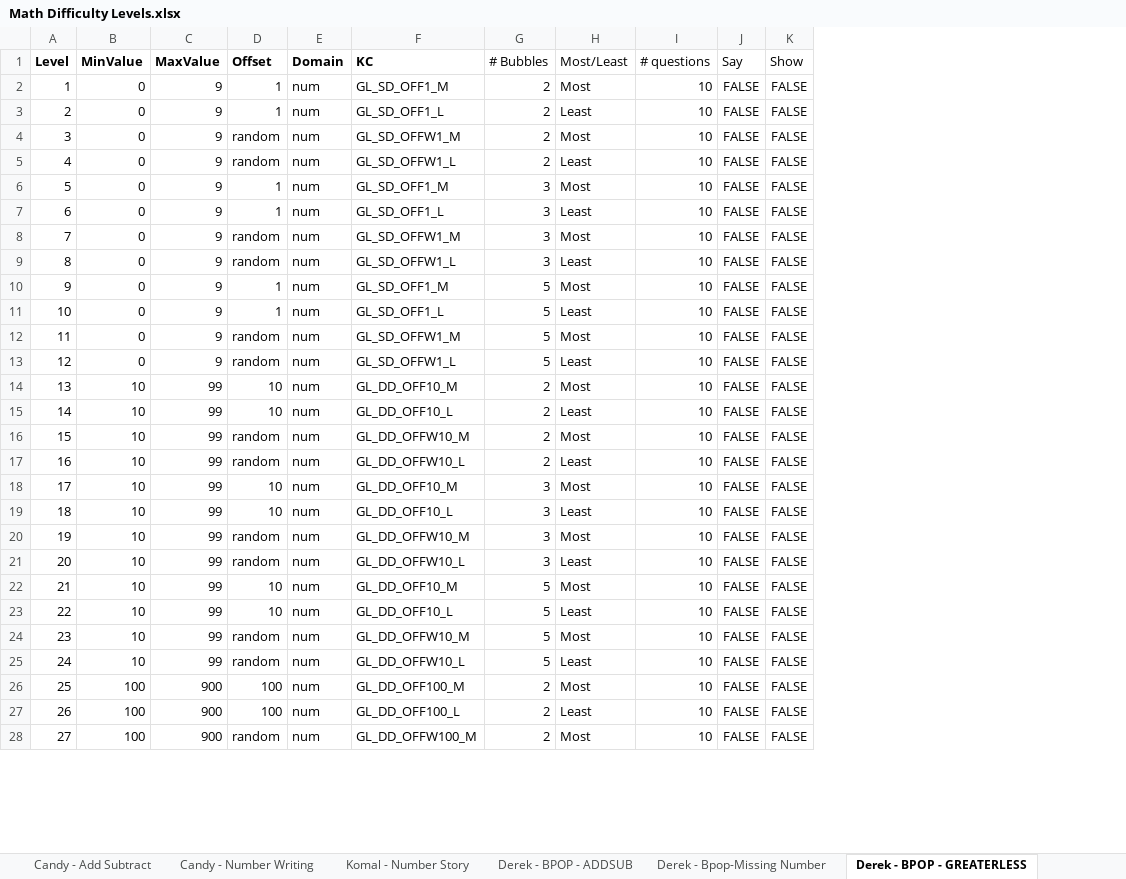
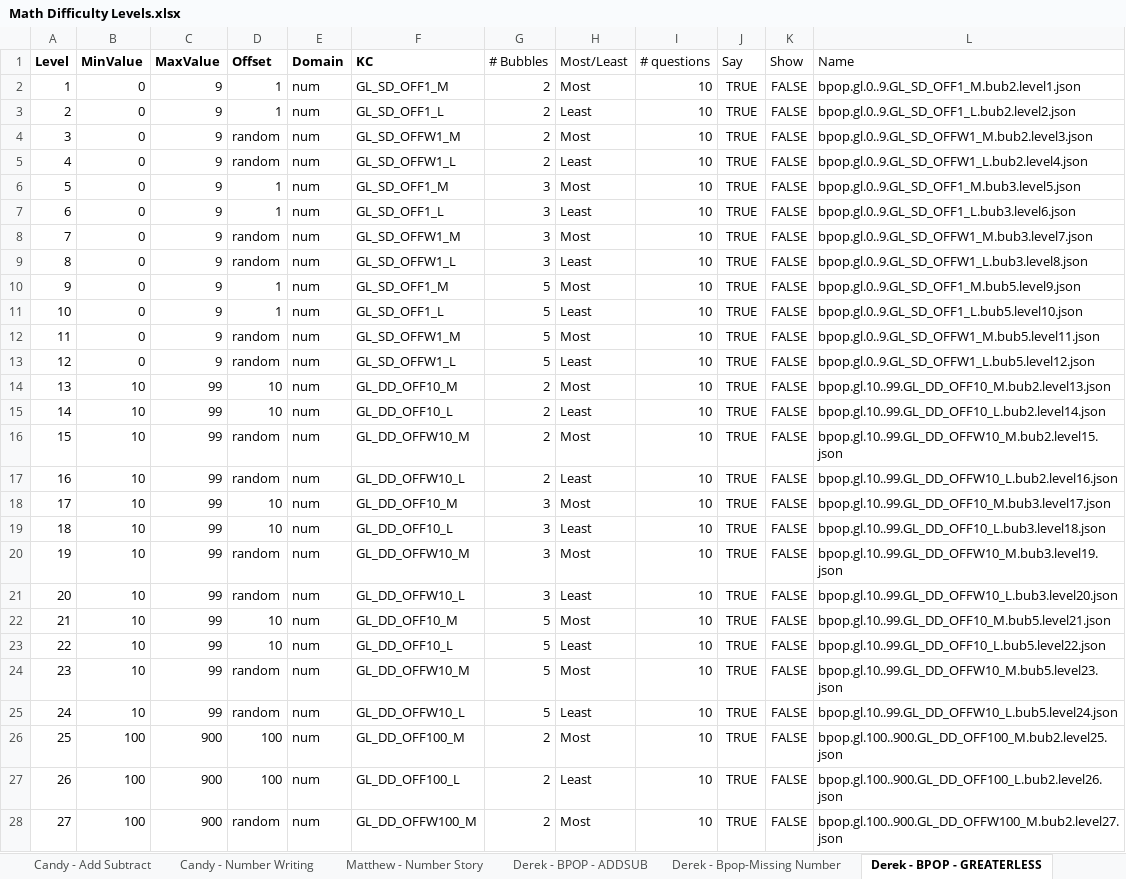
Before and after one commit to CandyDong/ReadTutor, an Excel workbook: num_writing/Math Difficulty Levels.xlsx, sheet Derek - BPOP - GREATERLESS, drawn as a sheet; only a part is shown; values as stored, in another font and other column widths than the file's, no borders; charts and pictures not drawn; the diff covers the shown part only; the diff names each change by its address in the sheet, - before the commit and + after, or states it on an @@ line.

Commit message:
update
number writing and add/subtract files

```diff
--- a/num_writing/Math Difficulty Levels.xlsx (sheet Derek - BPOP - GREATERLESS)
+++ b/num_writing/Math Difficulty Levels.xlsx (sheet Derek - BPOP - GREATERLESS)
-sheet tab: Komal - Number Story
+sheet tab: Matthew - Number Story
+column L (Name), rows 2-28: bpop.gl.0..9.GL_SD_OFF1_M.bub2.level1.json | bpop.gl.0..9.GL_SD_OFF1_L.bub2.level2.json | bpop.gl.0..9.GL_SD_OFFW1_M.bub2.level3.json | bpop.gl.0..9.GL_SD_OFFW1_L.bub2.level4.json | bpop.gl.0..9.GL_SD_OFF1_M.bub3.level5.json | bpop.gl.0..9.GL_SD_OFF1_L.bub3.level6.json | bpop.gl.0..9.GL_SD_OFFW1_M.bub3.level7.json | bpop.gl.0..9.GL_SD_OFFW1_L.bub3.level8.json | bpop.gl.0..9.GL_SD_OFF1_M.bub5.level9.json | bpop.gl.0..9.GL_SD_OFF1_L.bub5.level10.json | bpop.gl.0..9.GL_SD_OFFW1_M.bub5.level11.json | bpop.gl.0..9.GL_SD_OFFW1_L.bub5.level12.json | bpop.gl.10..99.GL_DD_OFF10_M.bub2.level13.json | bpop.gl.10..99.GL_DD_OFF10_L.bub2.level14.json | bpop.gl.10..99.GL_DD_OFFW10_M.bub2.level15.json | bpop.gl.10..99.GL_DD_OFFW10_L.bub2.level16.json | bpop.gl.10..99.GL_DD_OFF10_M.bub3.level17.json | bpop.gl.10..99.GL_DD_OFF10_L.bub3.level18.json | bpop.gl.10..99.GL_DD_OFFW10_M.bub3.level19.json | bpop.gl.10..99.GL_DD_OFFW10_L.bub3.level20.json | bpop.gl.10..99.GL_DD_OFF10_M.bub5.level21.json | bpop.gl.10..99.GL_DD_OFF10_L.bub5.level22.json | bpop.gl.10..99.GL_DD_OFFW10_M.bub5.level23.json | bpop.gl.10..99.GL_DD_OFFW10_L.bub5.level24.json | bpop.gl.100..900.GL_DD_OFF100_M.bub2.level25.json | bpop.gl.100..900.GL_DD_OFF100_L.bub2.level26.json | bpop.gl.100..900.GL_DD_OFFW100_M.bub2.level27.json
-J2:J28 (Say): FALSE
+J2:J28 (Say): TRUE
```
Also changed, not shown: 9 edited cells elsewhere in this sheet, sheet Anthony - bpop identification, sheet Serano - NUMBER SCALE, sheet Qiwei - Akira Identification, sheet Derek - Bpop-Missing Number, sheet Serano - Write.arith, sheet Number Speaking, 4 more sheets, other sheet tabs, charts or pictures, 35 other files.
